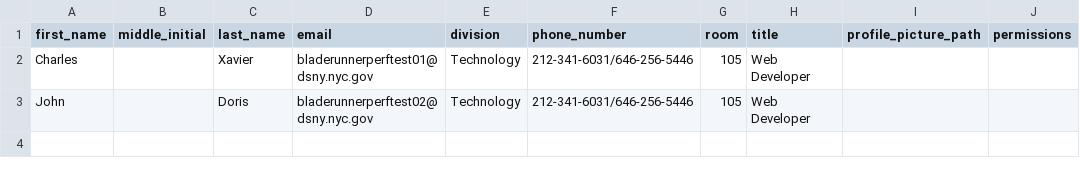
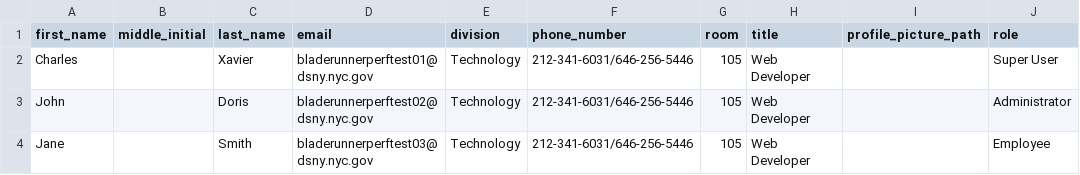
Before and after one commit to nycrecords/intranet, a CSV file: data/users.csv, drawn as a sheet.

Commit message:
Replaced permissions with role_id in Users table

```diff
--- a/data/users.csv
+++ b/data/users.csv
@@ -1,3 +1,4 @@
-"first_name","middle_initial","last_name","email","division","phone_number","room","title","profile_picture_path","permissions"
-"Charles","","Xavier","bladerunnerperftest01@dsny.nyc.gov","Technology","212-341-6031/646-256-5446","105","Web Developer"
-"John","","Doris","bladerunnerperftest02@dsny.nyc.gov","Technology","212-341-6031/646-256-5446","105","Web Developer"
+"first_name","middle_initial","last_name","email","division","phone_number","room","title","profile_picture_path","role"
+"Charles","","Xavier","bladerunnerperftest01@dsny.nyc.gov","Technology","212-341-6031/646-256-5446","105","Web Developer","","Super User"
+"John","","Doris","bladerunnerperftest02@dsny.nyc.gov","Technology","212-341-6031/646-256-5446","105","Web Developer","","Administrator"
+"Jane","","Smith","bladerunnerperftest03@dsny.nyc.gov","Technology","212-341-6031/646-256-5446","105","Web Developer","","Employee"
```
Also changed, not shown: 2 other files.
